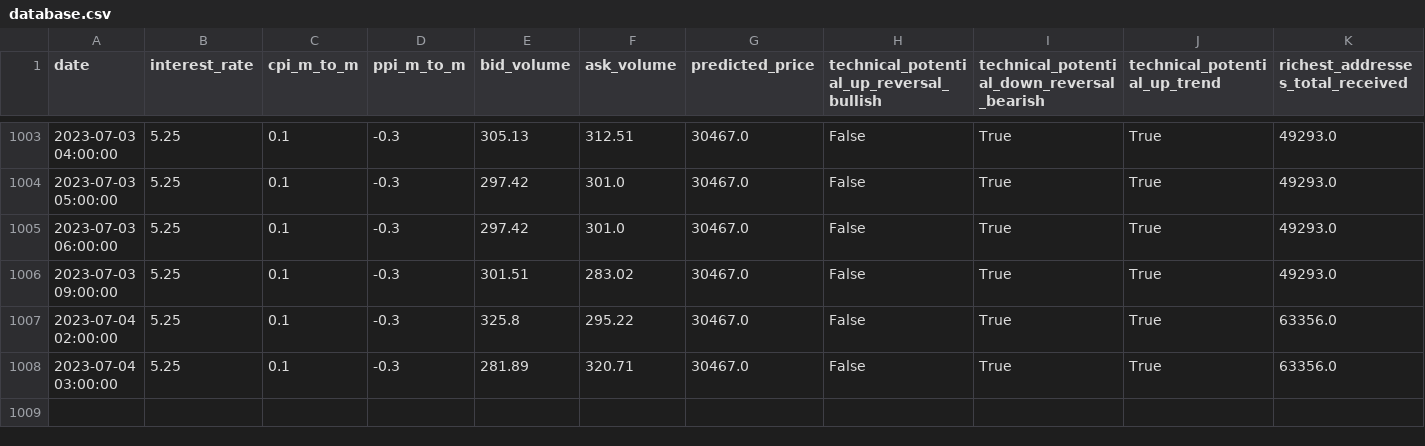
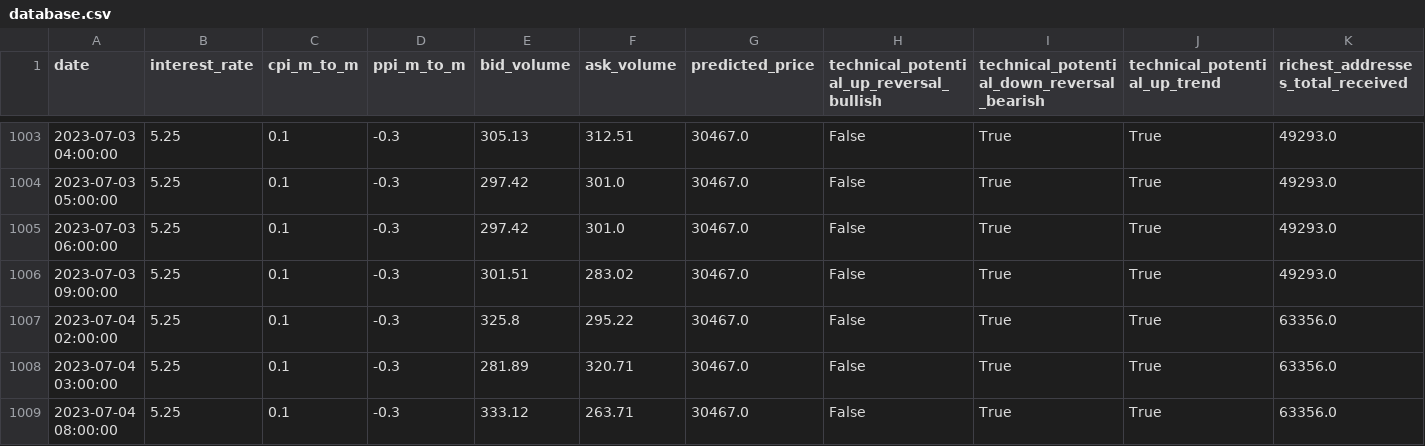
Before and after one commit to williamnordberg/adam_trader, a CSV file: data/database.csv, drawn as a sheet; only a part is shown, gaps mark what is left out; rows hold the shown columns only; the diff names each change by its address in the sheet, - before the commit and + after, or states it on an @@ line.

```diff
--- a/data/database.csv
+++ b/data/database.csv
+row 1009: 2023-07-04 08:00:00 | 5.25 | 0.1 | -0.3 | 333.12 | 263.71 | 30467.0 | False | True | True | 63356.0
```
Also changed, not shown: data/latest_info_saved.csv, 10 other files.
